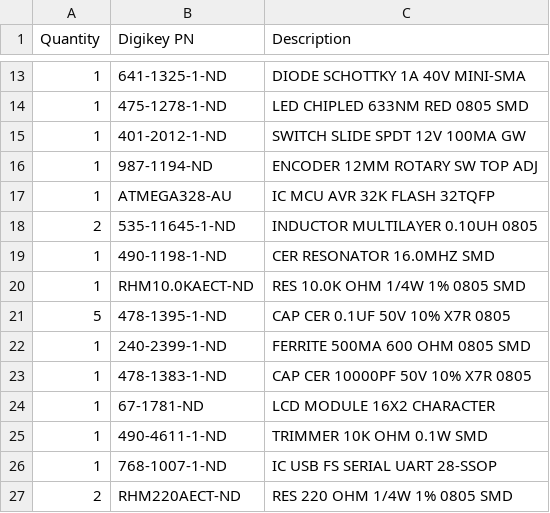
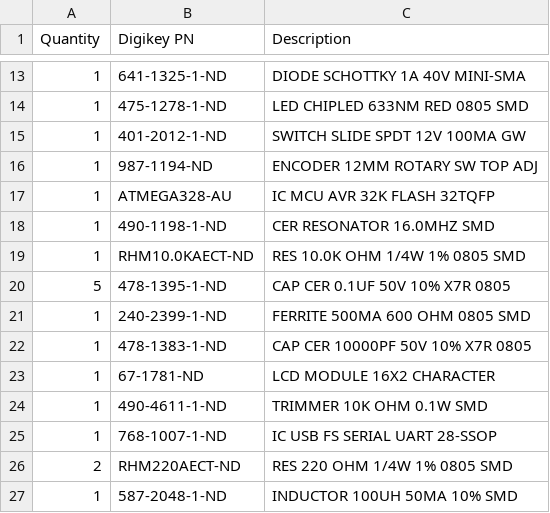
Before and after one commit to dustinandrews/Red-Soul, a CSV file: Platform/RedSoulPartsList.csv, drawn as a sheet; only a part is shown, gaps mark what is left out.

Commit message:
fixed error in parts list

```diff
--- a/Platform/RedSoulPartsList.csv
+++ b/Platform/RedSoulPartsList.csv
@@ -17,3 +17,2 @@ Quantity,Digikey PN,Description
 1,ATMEGA328-AU,IC MCU AVR 32K FLASH 32TQFP
-2,535-11645-1-ND,INDUCTOR MULTILAYER 0.10UH 0805
 1,490-1198-1-ND,CER RESONATOR 16.0MHZ SMD
@@ -27 +26,2 @@ Quantity,Digikey PN,Description
 2,RHM220AECT-ND,RES 220 OHM 1/4W 1% 0805 SMD
+1,587-2048-1-ND,INDUCTOR 100UH 50MA 10% SMD
```
